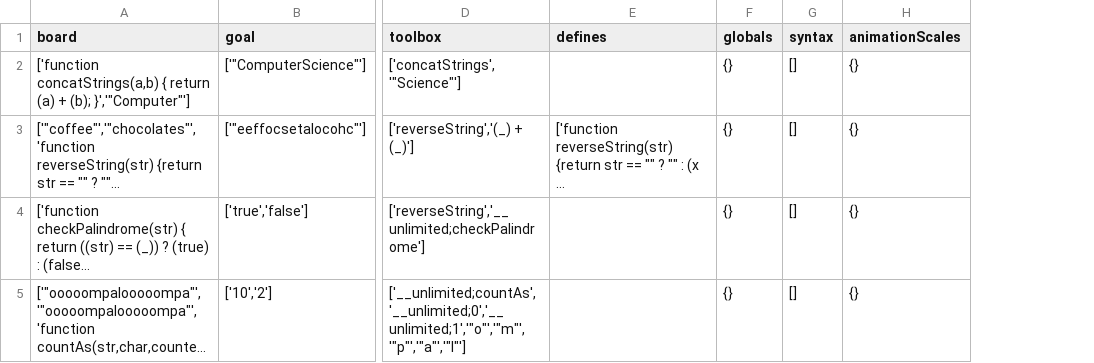
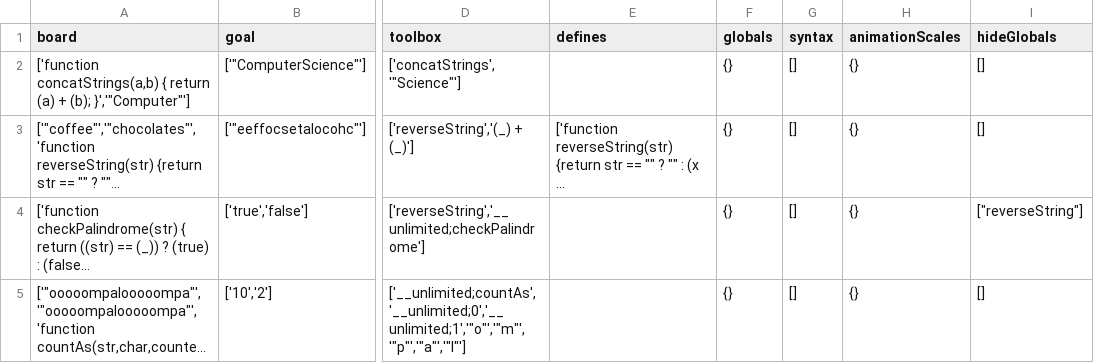
Before and after one commit to laptou/reduct, a CSV file: chapterutil/levels/strings.csv, drawn as a sheet; only a part is shown, gaps mark what is left out; long unchanged cells end in …; the diff names each change by its address in the sheet, - before the commit and + after, or states it on an @@ line.

```diff
--- a/chapterutil/levels/strings.csv
+++ b/chapterutil/levels/strings.csv
+column I (hideGlobals), rows 2-5: [] | [] | ["reverseString"] | []
```
Also changed, not shown: 8 other files.
